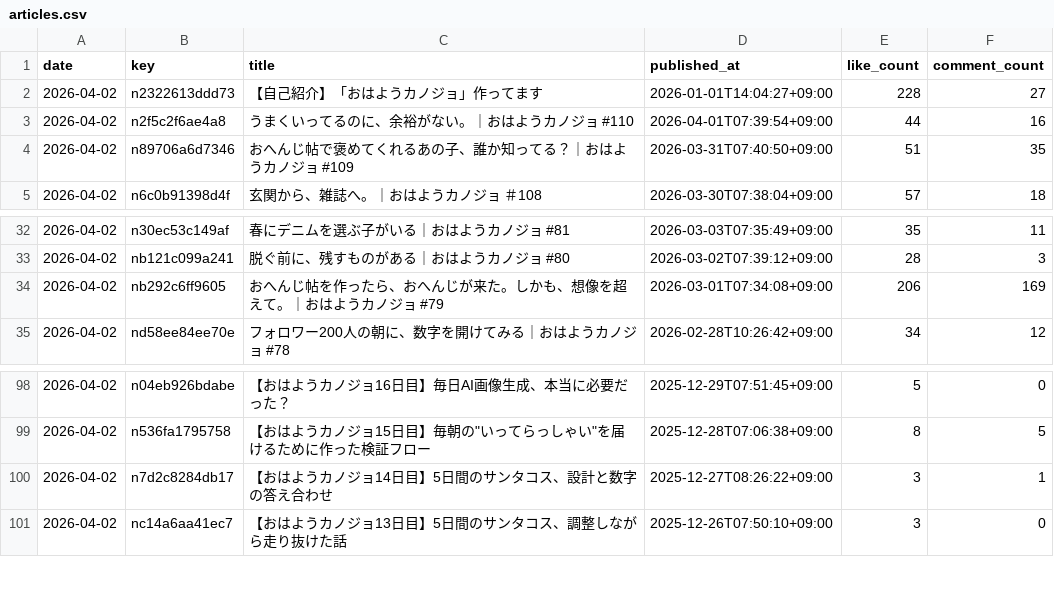
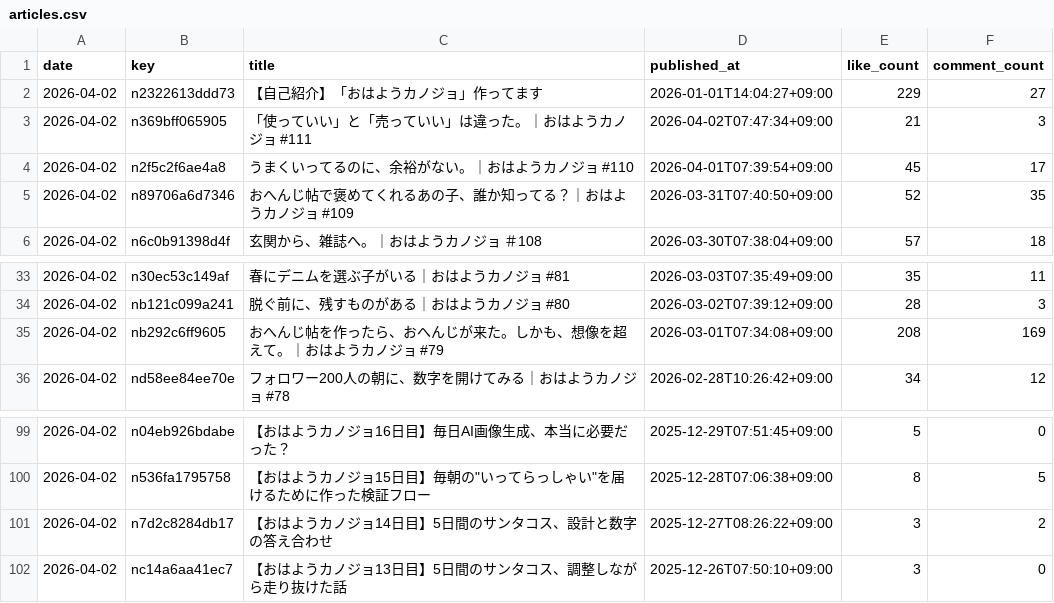
Before and after one commit to hasyamo/note-fan-board, a CSV file: data/hasyamo/articles.csv, drawn as a sheet; only a part is shown, gaps mark what is left out.

```diff
--- a/data/hasyamo/articles.csv
+++ b/data/hasyamo/articles.csv
@@ -1,5 +1,6 @@
 date,key,title,published_at,like_count,comment_count
-2026-04-02,n2322613ddd73,【自己紹介】「おはようカノジョ」作ってます,2026-01-01T14:04:27+09:00,228,27
-2026-04-02,n2f5c2f6ae4a8,うまくいってるのに、余裕がない。｜おはようカノジョ #110,2026-04-01T07:39:54+09:00,44,16
-2026-04-02,n89706a6d7346,おへんじ帖で褒めてくれるあの子、誰か知ってる？｜おはようカノジョ #109,2026-03-31T07:40:50+09:00,51,35
+2026-04-02,n2322613ddd73,【自己紹介】「おはようカノジョ」作ってます,2026-01-01T14:04:27+09:00,229,27
+2026-04-02,n369bff065905,「使っていい」と「売っていい」は違った。｜おはようカノジョ #111,2026-04-02T07:47:34+09:00,21,3
+2026-04-02,n2f5c2f6ae4a8,うまくいってるのに、余裕がない。｜おはようカノジョ #110,2026-04-01T07:39:54+09:00,45,17
+2026-04-02,n89706a6d7346,おへんじ帖で褒めてくれるあの子、誰か知ってる？｜おはようカノジョ #109,2026-03-31T07:40:50+09:00,52,35
 2026-04-02,n6c0b91398d4f,玄関から、雑誌へ。｜おはようカノジョ ＃108,2026-03-30T07:38:04+09:00,57,18
@@ -33,3 +34,3 @@ date,key,title,published_at,like_count,comment_count
 2026-04-02,nb121c099a241,脱ぐ前に、残すものがある｜おはようカノジョ #80,2026-03-02T07:39:12+09:00,28,3
-2026-04-02,nb292c6ff9605,おへんじ帖を作ったら、おへんじが来た。しかも、想像を超えて。｜おはようカノジョ #79,2026-03-01T07:34:08+09:00,206,169
+2026-04-02,nb292c6ff9605,おへんじ帖を作ったら、おへんじが来た。しかも、想像を超えて。｜おはようカノジョ #79,2026-03-01T07:34:08+09:00,208,169
 2026-04-02,nd58ee84ee70e,フォロワー200人の朝に、数字を開けてみる｜おはようカノジョ #78,2026-02-28T10:26:42+09:00,34,12
@@ -99,3 +100,3 @@ date,key,title,published_at,like_count,comment_count
 2026-04-02,n536fa1795758,"【おはようカノジョ15日目】毎朝の""いってらっしゃい""を届けるために作った検証フロー",2025-12-28T07:06:38+09:00,8,5
-2026-04-02,n7d2c8284db17,【おはようカノジョ14日目】5日間のサンタコス、設計と数字の答え合わせ,2025-12-27T08:26:22+09:00,3,1
+2026-04-02,n7d2c8284db17,【おはようカノジョ14日目】5日間のサンタコス、設計と数字の答え合わせ,2025-12-27T08:26:22+09:00,3,2
 2026-04-02,nc14a6aa41ec7,【おはようカノジョ13日目】5日間のサンタコス、調整しながら走り抜けた話,2025-12-26T07:50:10+09:00,3,0
```
Also changed, not shown: data/crisp_chimp0823/likes.csv, data/hasyamo/likes.csv, 17 other files.
